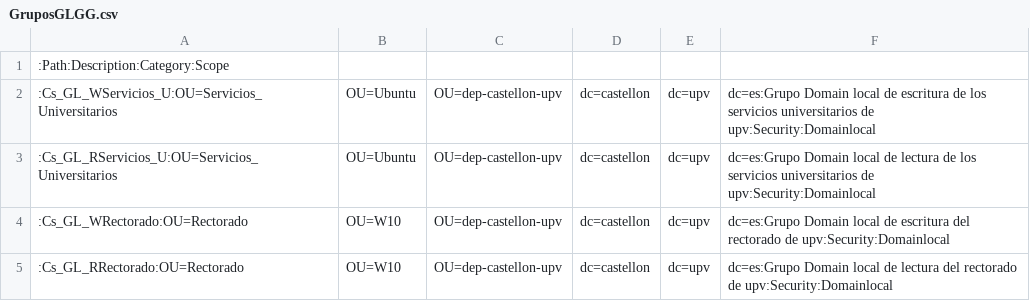
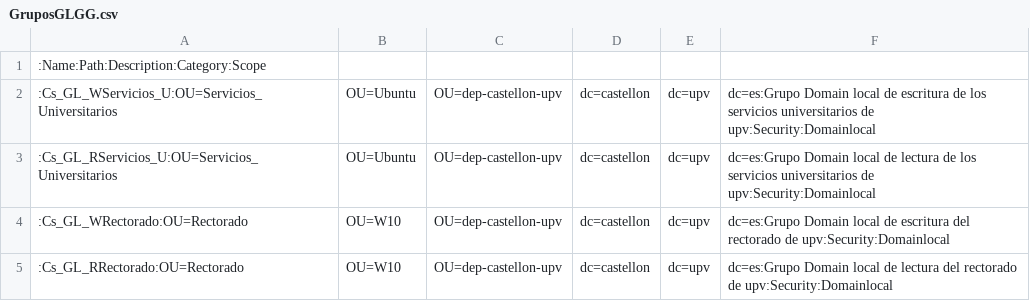
Before and after one commit to aluvaz5529/-Angel-Fase4-ProyectoRedCentralizada, a CSV file: GruposGLGG.csv, drawn as a sheet; only a part is shown.

Commit message:
Update GruposGLGG.csv

```diff
--- a/GruposGLGG.csv
+++ b/GruposGLGG.csv
@@ -1,2 +1,2 @@
-:Path:Description:Category:Scope
+:Name:Path:Description:Category:Scope
 :Cs_GL_WServicios_U:OU=Servicios_Universitarios,OU=Ubuntu,OU=dep-castellon-upv,dc=castellon,dc=upv,dc=es:Grupo Domain local de escritura de los servicios universitarios de upv:Security:Domainlocal
```
